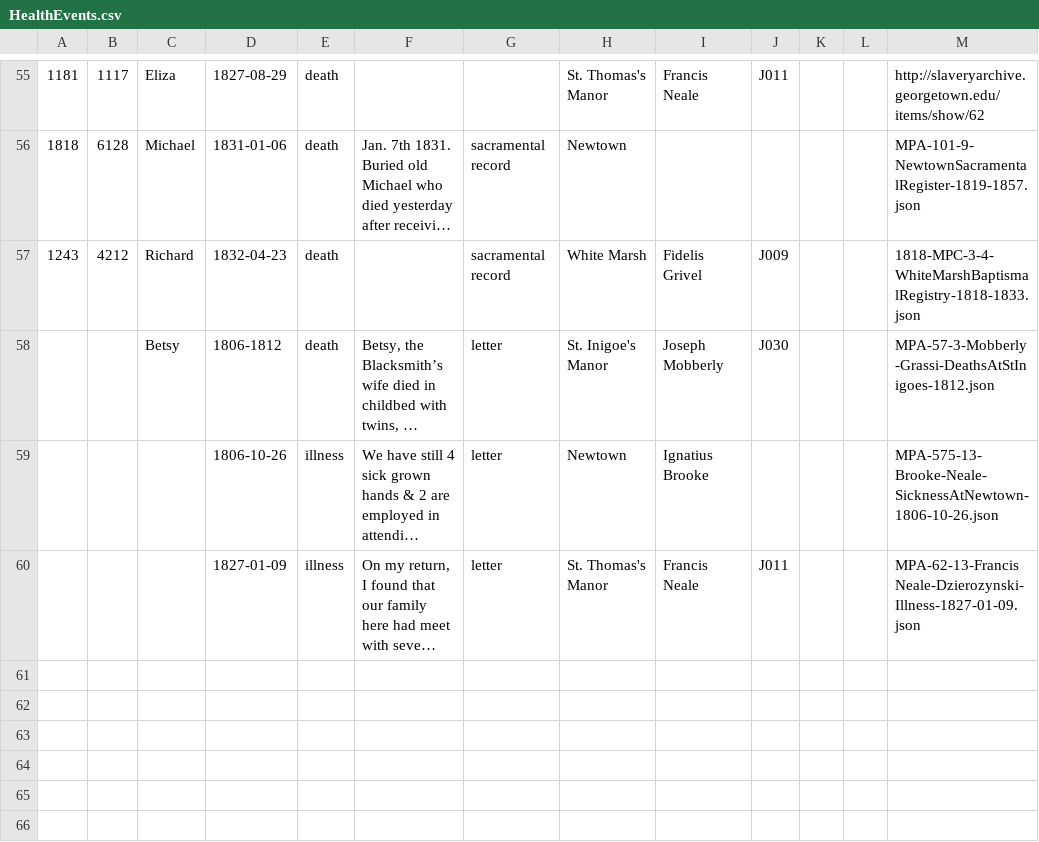
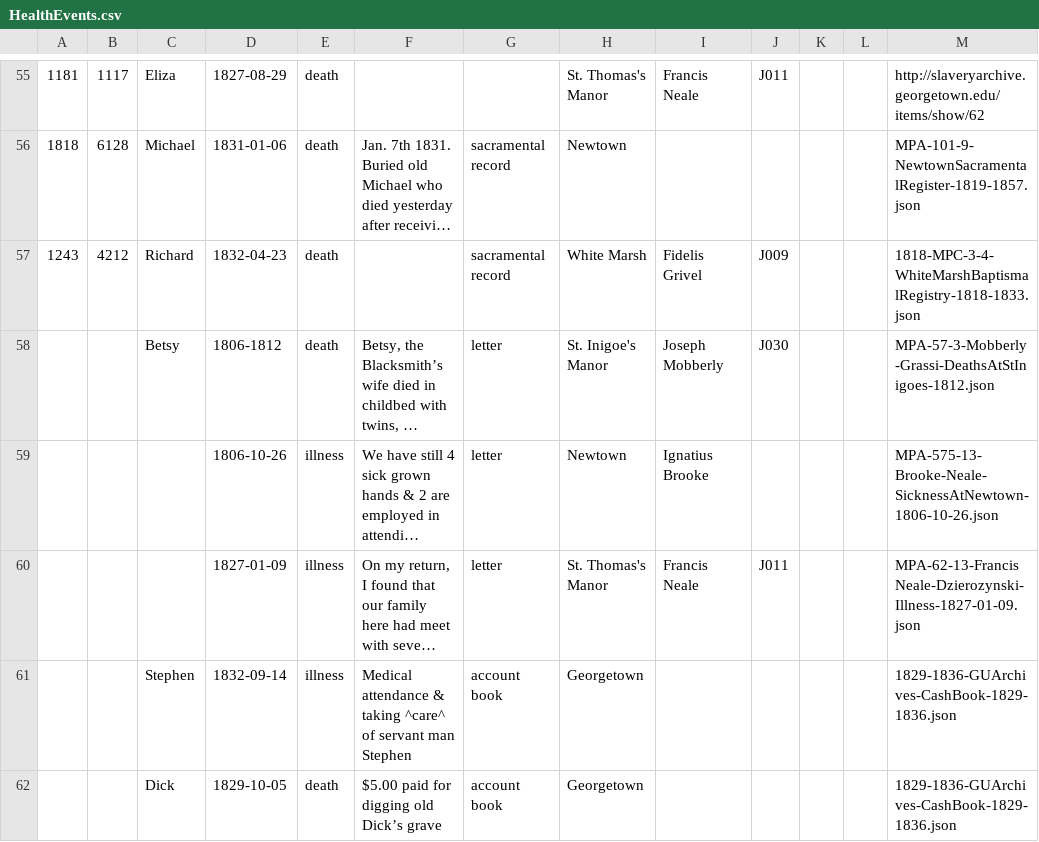
Before and after one commit to sharonmleon/JPPData, a CSV file: Events/HealthEvents.csv, drawn as a sheet; only a part is shown, gaps mark what is left out; long unchanged cells end in …; the diff names each change by its address in the sheet, - before the commit and + after, or states it on an @@ line.

Commit message:
Additional events

```diff
--- a/Events/HealthEvents.csv
+++ b/Events/HealthEvents.csv
+row 61:  |  | Stephen | 1832-09-14 | illness | Medical attendance & taking ^care^ of servant man Stephen | account book | Georgetown |  |  |  |  | 1829-1836-GUArchives-CashBook-1829-1836.json
+row 62:  |  | Dick | 1829-10-05 | death | $5.00 paid for digging old Dick’s grave | account book | Georgetown |  |  |  |  | 1829-1836-GUArchives-CashBook-1829-1836.json
```
Also changed, not shown: Events/ConditionsEvents.csv, Events/UnnamedProvisions.csv, 5 other files.
